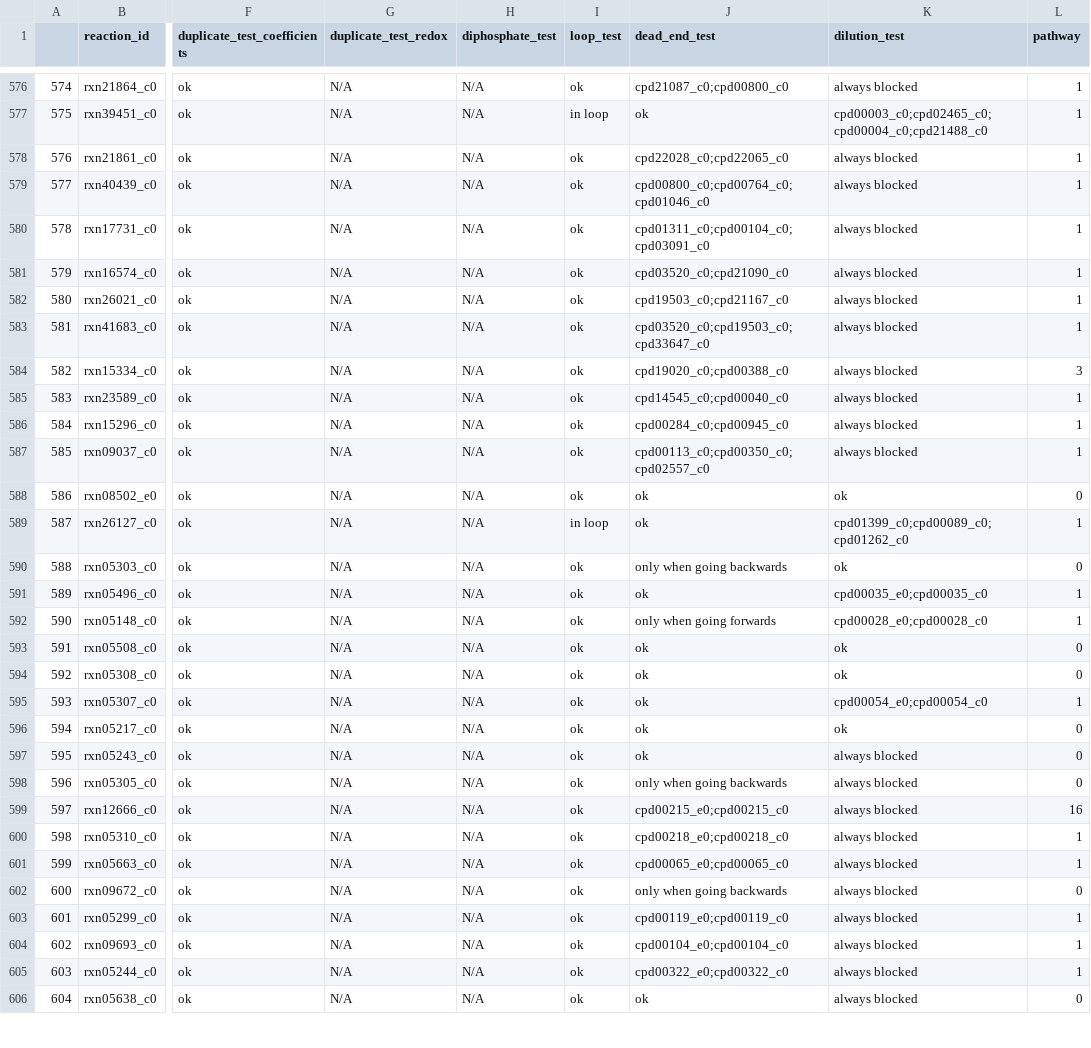
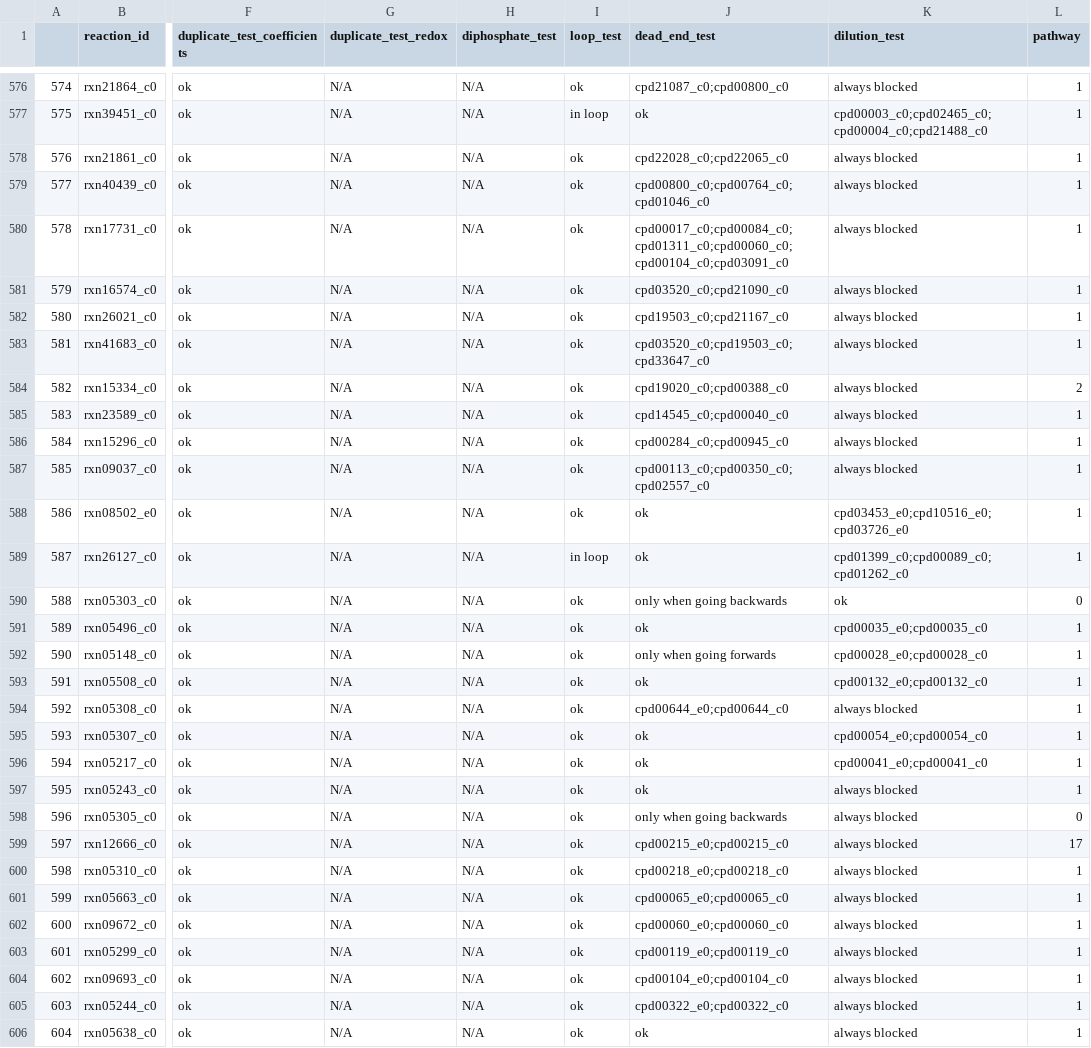
Before and after one commit to C-CoMP-STC/GEM-mit1002, a CSV file: macaw_results.csv, drawn as a sheet; only a part is shown, gaps mark what is left out; the diff covers the shown part only; the diff names each change by its address in the sheet, - before the commit and + after, or states it on an @@ line.

Commit message:
Run MACAW

```diff
--- a/macaw_results.csv
+++ b/macaw_results.csv
-J580 (dead_end_test): cpd01311_c0;cpd00104_c0;cpd03091_c0
+J580 (dead_end_test): cpd00017_c0;cpd00084_c0;cpd01311_c0;cpd00060_c0;cpd00104_c0;cpd03091_c0
-L584 (pathway): 3
+L584 (pathway): 2
-K588 (dilution_test): ok
+K588 (dilution_test): cpd03453_e0;cpd10516_e0;cpd03726_e0
-L588 (pathway): 0
+L588 (pathway): 1
-K593 (dilution_test): ok
+K593 (dilution_test): cpd00132_e0;cpd00132_c0
-L593:L594 (pathway): 0
+L593:L594 (pathway): 1
-J594 (dead_end_test): ok
+J594 (dead_end_test): cpd00644_e0;cpd00644_c0
-K594 (dilution_test): ok
+K594 (dilution_test): always blocked
-K596 (dilution_test): ok
+K596 (dilution_test): cpd00041_e0;cpd00041_c0
-L596:L597 (pathway): 0
+L596:L597 (pathway): 1
-L599 (pathway): 16
+L599 (pathway): 17
-J602 (dead_end_test): only when going backwards
+J602 (dead_end_test): cpd00060_e0;cpd00060_c0
-L602 (pathway): 0
+L602 (pathway): 1
-L606 (pathway): 0
+L606 (pathway): 1
```
Also changed, not shown: 154 edited cells elsewhere in this file, 3 other files.
